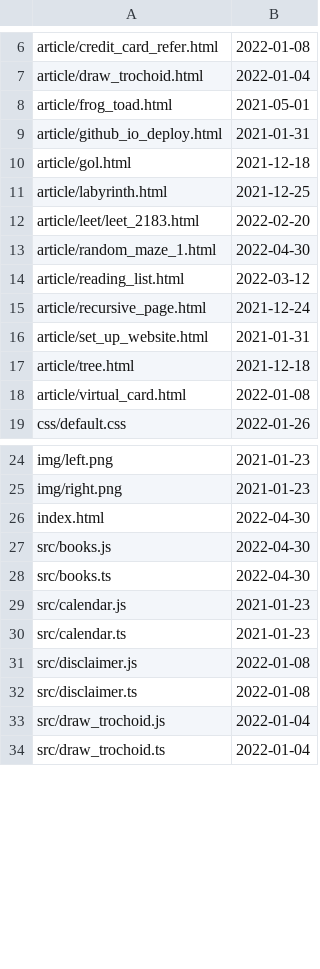
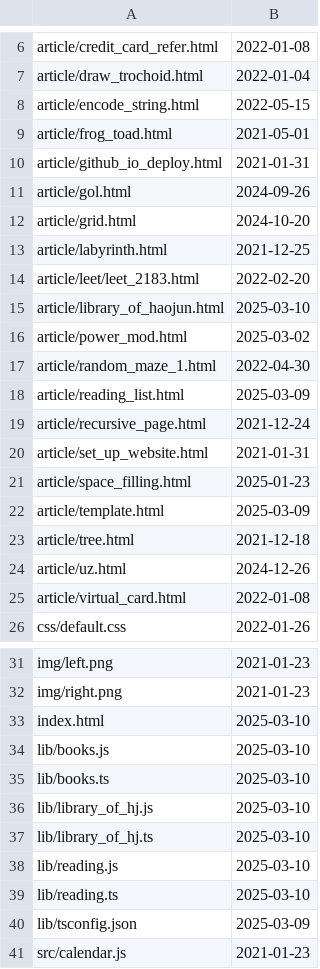
Before and after one commit to Lst0621/website_history, a CSV file: history.csv, drawn as a sheet; only a part is shown, gaps mark what is left out; the shorter side is filled out with more unchanged rows; the diff covers the shown part only.

Commit message:
update history

```diff
--- a/history.csv
+++ b/history.csv
@@ -7,12 +7,19 @@ article/credit_card_refer.html,2022-01-08
 article/draw_trochoid.html,2022-01-04
+article/encode_string.html,2022-05-15
 article/frog_toad.html,2021-05-01
 article/github_io_deploy.html,2021-01-31
-article/gol.html,2021-12-18
+article/gol.html,2024-09-26
+article/grid.html,2024-10-20
 article/labyrinth.html,2021-12-25
 article/leet/leet_2183.html,2022-02-20
+article/library_of_haojun.html,2025-03-10
+article/power_mod.html,2025-03-02
 article/random_maze_1.html,2022-04-30
-article/reading_list.html,2022-03-12
+article/reading_list.html,2025-03-09
 article/recursive_page.html,2021-12-24
 article/set_up_website.html,2021-01-31
+article/space_filling.html,2025-01-23
+article/template.html,2025-03-09
 article/tree.html,2021-12-18
+article/uz.html,2024-12-26
 article/virtual_card.html,2022-01-08
@@ -25,5 +32,10 @@ img/left.png,2021-01-23
 img/right.png,2021-01-23
-index.html,2022-04-30
-src/books.js,2022-04-30
-src/books.ts,2022-04-30
+index.html,2025-03-10
+lib/books.js,2025-03-10
+lib/books.ts,2025-03-10
+lib/library_of_hj.js,2025-03-10
+lib/library_of_hj.ts,2025-03-10
+lib/reading.js,2025-03-10
+lib/reading.ts,2025-03-10
+lib/tsconfig.json,2025-03-09
 src/calendar.js,2021-01-23
```
Also changed, not shown: 10 added rows and 2 edited cells elsewhere in this file.
